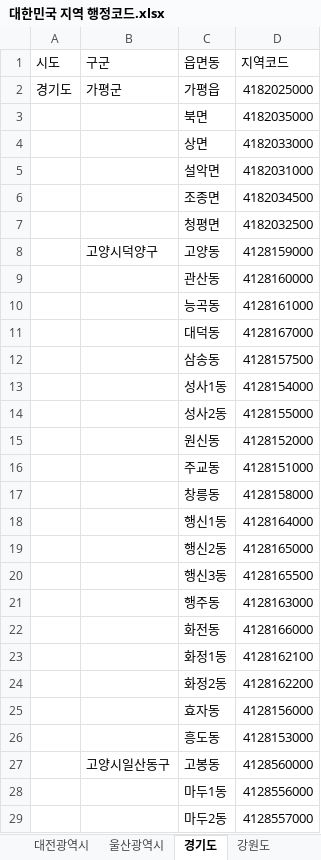
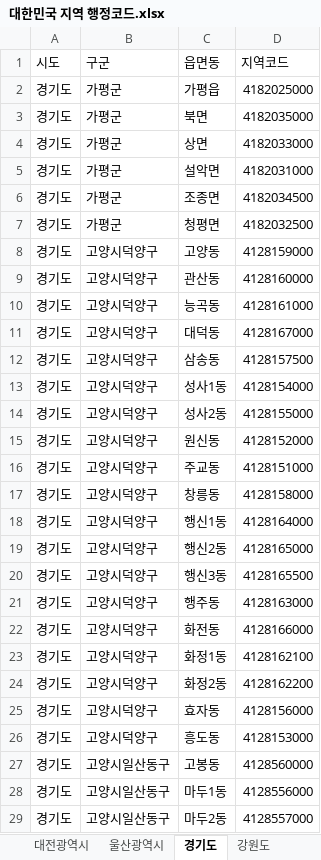
Before and after one commit to Thedum2/Life_of_Day, an Excel workbook: 대한민국 지역 행정코드.xlsx, sheet 경기도, drawn as a sheet; only a part is shown; values as stored, in another font and other column widths than the file's, no borders; the diff covers the shown part only; the diff names each change by its address in the sheet, - before the commit and + after, or states it on an @@ line.

```diff
--- a/대한민국 지역 행정코드.xlsx (sheet 경기도)
+++ b/대한민국 지역 행정코드.xlsx (sheet 경기도)
-A3:A29 (시도): (empty)
+A3:A29 (시도): 경기도
-B3:B7 (구군): (empty)
+B3:B7 (구군): 가평군
-B9:B26 (구군): (empty)
+B9:B26 (구군): 고양시덕양구
-B28:B29 (구군): (empty)
+B28:B29 (구군): 고양시일산동구
```
Also changed, not shown: 1011 edited cells elsewhere in this sheet, sheet 강원도, sheet 경상북도, sheet 경상남도, sheet 전라남도, sheet 전라북도, sheet 충청남도, 8 more sheets.
